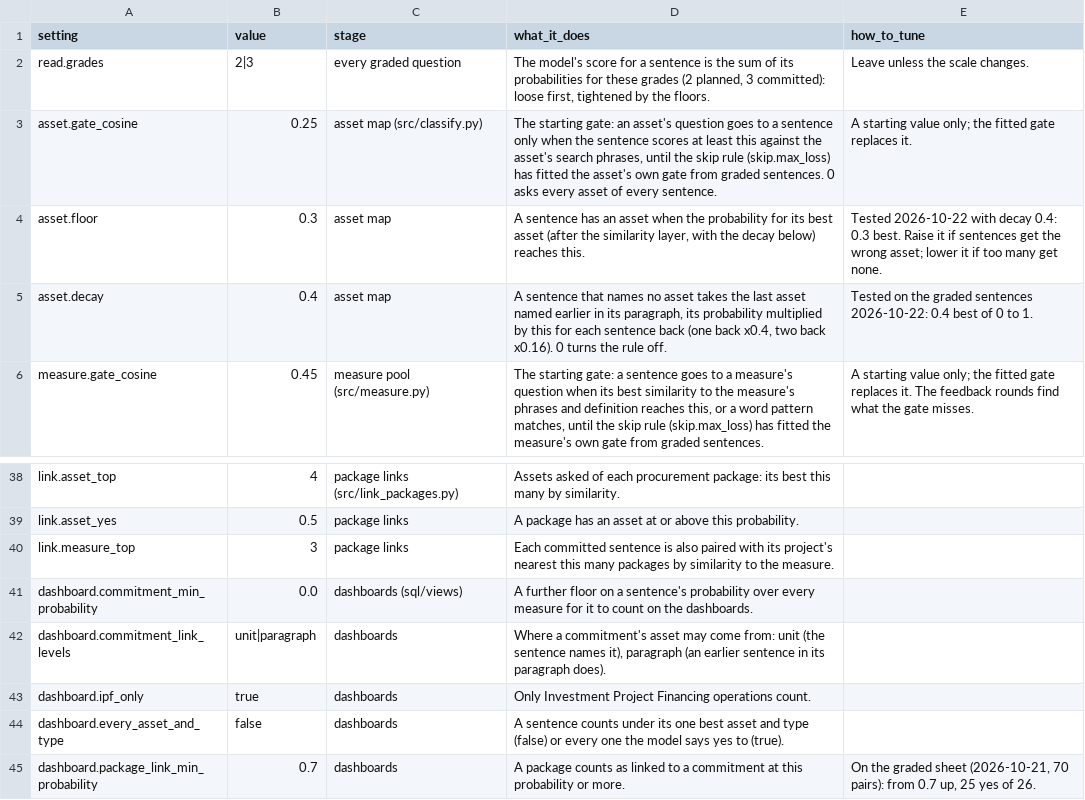
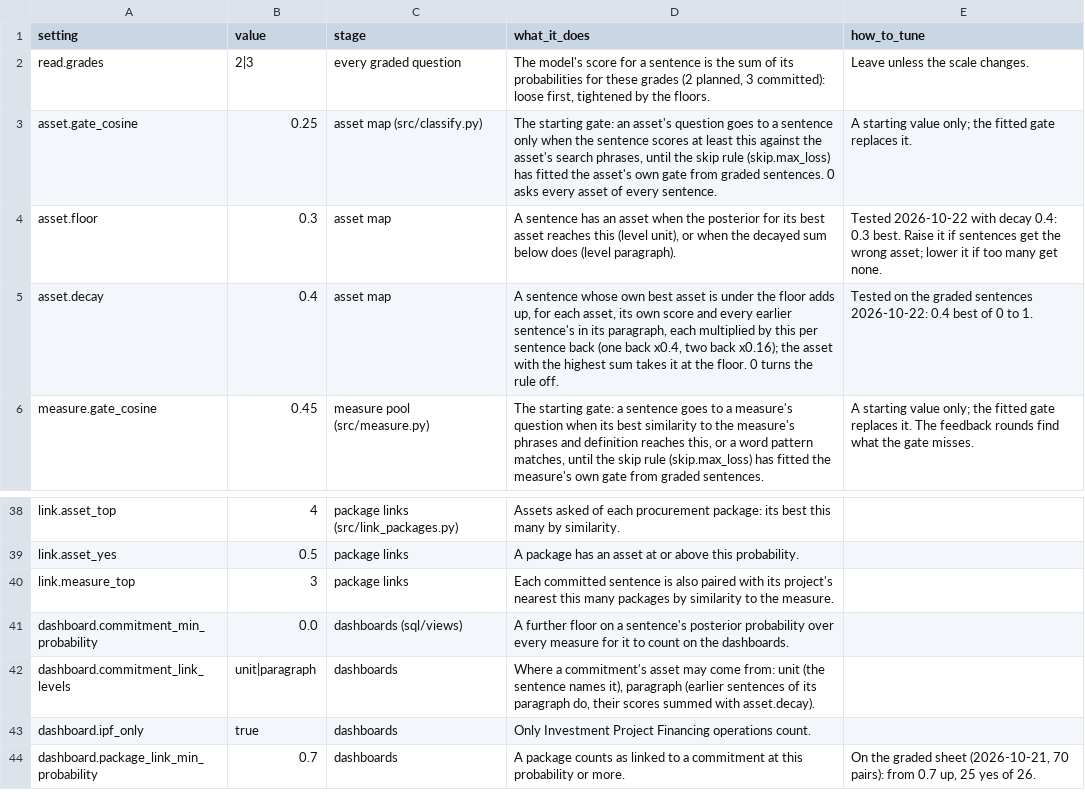
Before and after one commit to devvartpoddar/wbg-digital-resilience, a CSV file: inputs/config/control_panel.csv, drawn as a sheet; only a part is shown, gaps mark what is left out.

```diff
--- a/inputs/config/control_panel.csv
+++ b/inputs/config/control_panel.csv
@@ -3,4 +3,4 @@ read.grades,2|3,every graded question,"The model's score for a sentence is the s
 asset.gate_cosine,0.25,asset map (src/classify.py),"The starting gate: an asset's question goes to a sentence only when the sentence scores at least this against the asset's search phrases, until the skip rule (skip.max_loss) has fitted the asset's own gate from graded sentences. 0 asks every asset of every sentence.",A starting value only; the fitted gate replaces it.
-asset.floor,0.3,asset map,"A sentence has an asset when the probability for its best asset (after the similarity layer, with the decay below) reaches this.","Tested 2026-10-22 with decay 0.4: 0.3 best. Raise it if sentences get the wrong asset; lower it if too many get none."
-asset.decay,0.4,asset map,"A sentence that names no asset takes the last asset named earlier in its paragraph, its probability multiplied by this for each sentence back (one back x0.4, two back x0.16). 0 turns the rule off.",Tested on the graded sentences 2026-10-22: 0.4 best of 0 to 1.
+asset.floor,0.3,asset map,"A sentence has an asset when the posterior for its best asset reaches this (level unit), or when the decayed sum below does (level paragraph).","Tested 2026-10-22 with decay 0.4: 0.3 best. Raise it if sentences get the wrong asset; lower it if too many get none."
+asset.decay,0.4,asset map,"A sentence whose own best asset is under the floor adds up, for each asset, its own score and every earlier sentence's in its paragraph, each multiplied by this per sentence back (one back x0.4, two back x0.16); the asset with the highest sum takes it at the floor. 0 turns the rule off.",Tested on the graded sentences 2026-10-22: 0.4 best of 0 to 1.
 measure.gate_cosine,0.45,measure pool (src/measure.py),"The starting gate: a sentence goes to a measure's question when its best similarity to the measure's phrases and definition reaches this, or a word pattern matches, until the skip rule (skip.max_loss) has fitted the measure's own gate from graded sentences.",A starting value only; the fitted gate replaces it. The feedback rounds find what the gate misses.
@@ -40,6 +40,5 @@ link.asset_yes,0.5,package links,"A package has an asset at or above this probab
 link.measure_top,3,package links,"Each committed sentence is also paired with its project's nearest this many packages by similarity to the measure.",
-dashboard.commitment_min_probability,0.0,dashboards (sql/views),"A further floor on a sentence's probability over every measure for it to count on the dashboards.",
-dashboard.commitment_link_levels,unit|paragraph,dashboards,"Where a commitment's asset may come from: unit (the sentence names it), paragraph (an earlier sentence in its paragraph does).",
+dashboard.commitment_min_probability,0.0,dashboards (sql/views),"A further floor on a sentence's posterior probability over every measure for it to count on the dashboards.",
+dashboard.commitment_link_levels,unit|paragraph,dashboards,"Where a commitment's asset may come from: unit (the sentence names it), paragraph (earlier sentences of its paragraph do, their scores summed with asset.decay).",
 dashboard.ipf_only,true,dashboards,"Only Investment Project Financing operations count.",
-dashboard.every_asset_and_type,false,dashboards,"A sentence counts under its one best asset and type (false) or every one the model says yes to (true).",
 dashboard.package_link_min_probability,0.7,dashboards,"A package counts as linked to a commitment at this probability or more.","On the graded sheet (2026-10-21, 70 pairs): from 0.7 up, 25 yes of 26."
```
Also changed, not shown: 18 other files.
